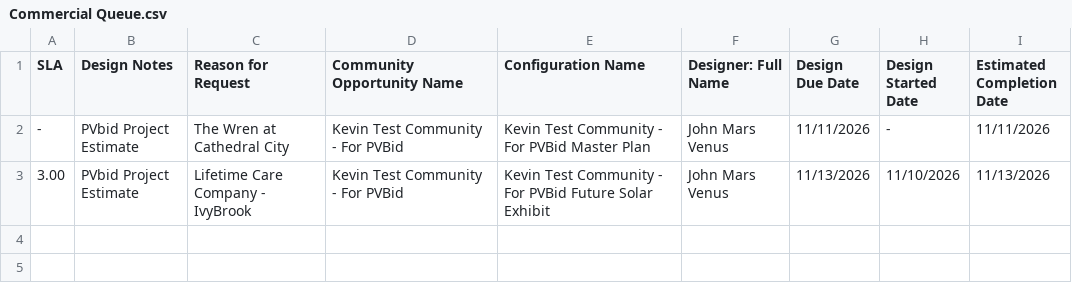
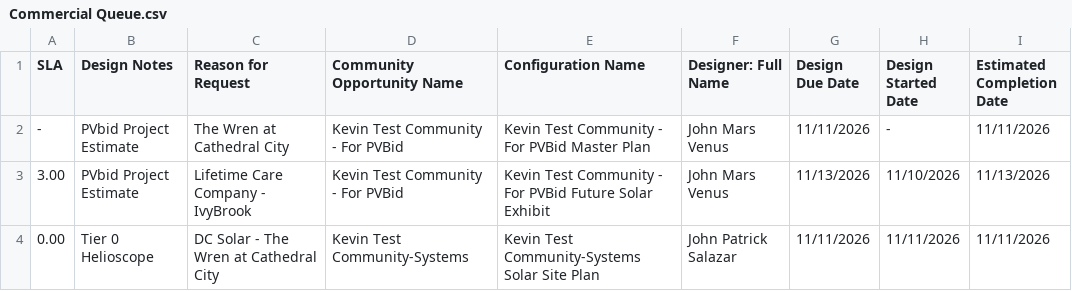
Before and after one commit to newhomes-ops/design-andon, a CSV file: Commercial Queue.csv, drawn as a sheet.

```diff
--- a/Commercial Queue.csv
+++ b/Commercial Queue.csv
@@ -3 +3,2 @@
 3.00,PVbid Project Estimate,Lifetime Care Company - IvyBrook,Kevin Test Community - For PVBid,Kevin Test Community - For PVBid Future Solar Exhibit,John Mars Venus,11/13/2026,11/10/2026,11/13/2026
+0.00,Tier 0 Helioscope,DC Solar - The Wren at Cathedral City,Kevin Test Community-Systems,Kevin Test Community-Systems Solar Site Plan,John Patrick Salazar,11/11/2026,11/11/2026,11/11/2026
```
Also changed, not shown: Commercial.csv, Lot Designs Queue.csv.
